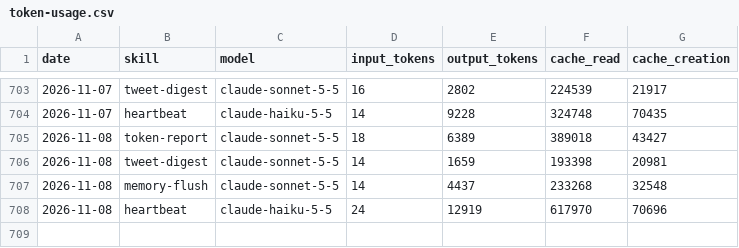
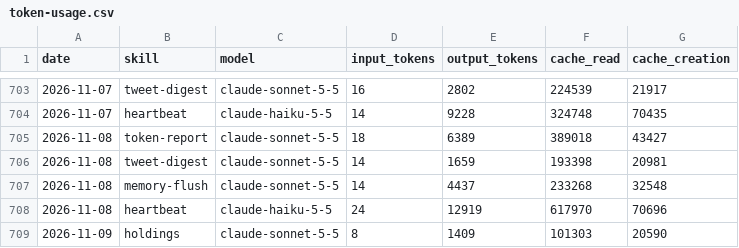
Before and after one commit to aeonfun/aeon-agent, a CSV file: memory/token-usage.csv, drawn as a sheet; only a part is shown, gaps mark what is left out.

Commit message:
chore(holdings): auto-commit 2026-11-09

```diff
--- a/memory/token-usage.csv
+++ b/memory/token-usage.csv
@@ -708 +708,2 @@ date,skill,model,input_tokens,output_tokens,cache_read,cache_creation
 2026-11-08,heartbeat,claude-haiku-5-5,24,12919,617970,70696
+2026-11-09,holdings,claude-sonnet-5-5,8,1409,101303,20590
```
Also changed, not shown: 6 other files.
